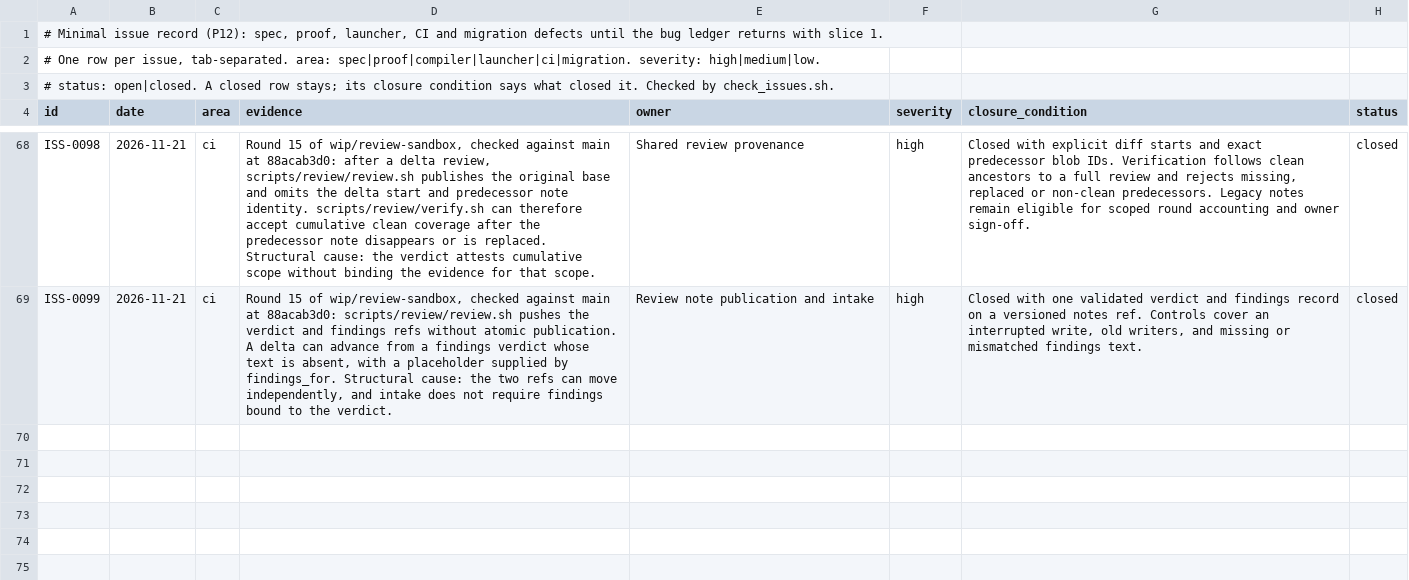
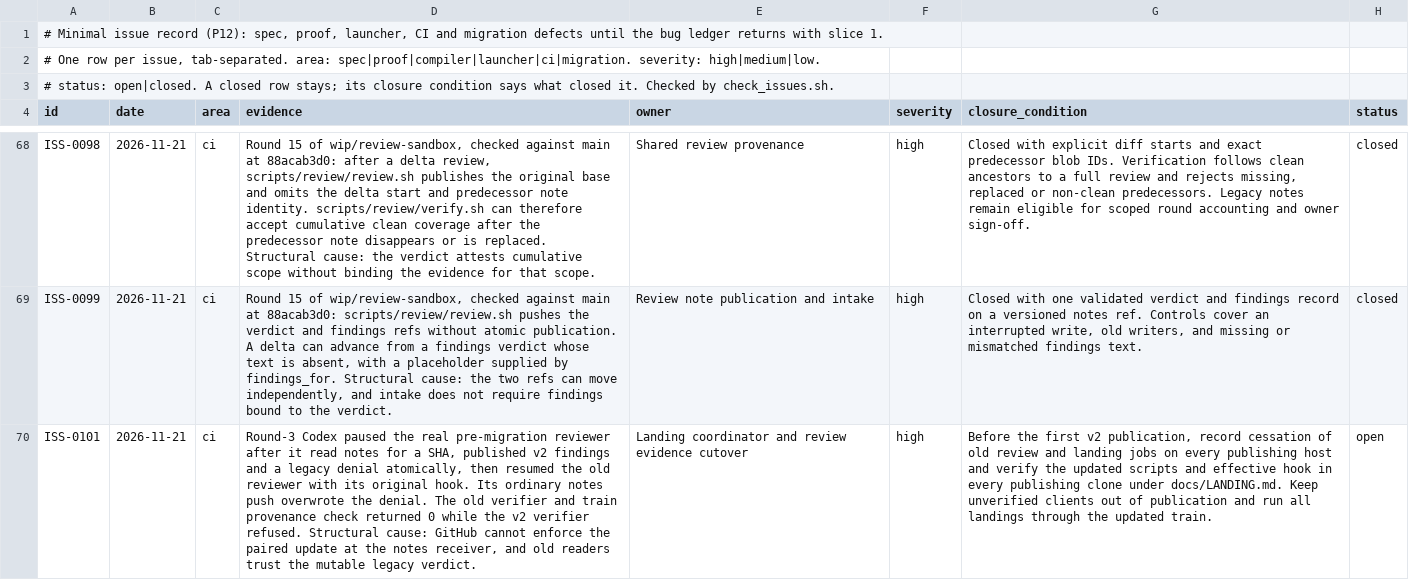
Before and after one commit to lambdaclass/concrete, a TSV file: ISSUES.tsv, drawn as a sheet; only a part is shown, gaps mark what is left out; the diff names each change by its address in the sheet, - before the commit and + after, or states it on an @@ line.

```diff
--- a/ISSUES.tsv
+++ b/ISSUES.tsv
+row 70: ISS-0101 | 2026-11-21 | ci | Round-3 Codex paused the real pre-migration reviewer after it read notes for a SHA, published v2 findings and a legacy denial atomically, then resumed the old reviewer with its original hook. Its ordinary notes push overwrote the denial. The old verifier and train provenance check returned 0 while the v2 verifier refused. Structural cause: GitHub cannot enforce the paired update at the notes receiver, and old readers trust the mutable legacy verdict. | Landing coordinator and review evidence cutover | high | Before the first v2 publication, record cessation of old review and landing jobs on every publishing host and verify the updated scripts and effective hook in every publishing clone under docs/LANDING.md. Keep unverified clients out of publication and run all landings through the updated train. | open
```
Also changed, not shown: 6 other files.
